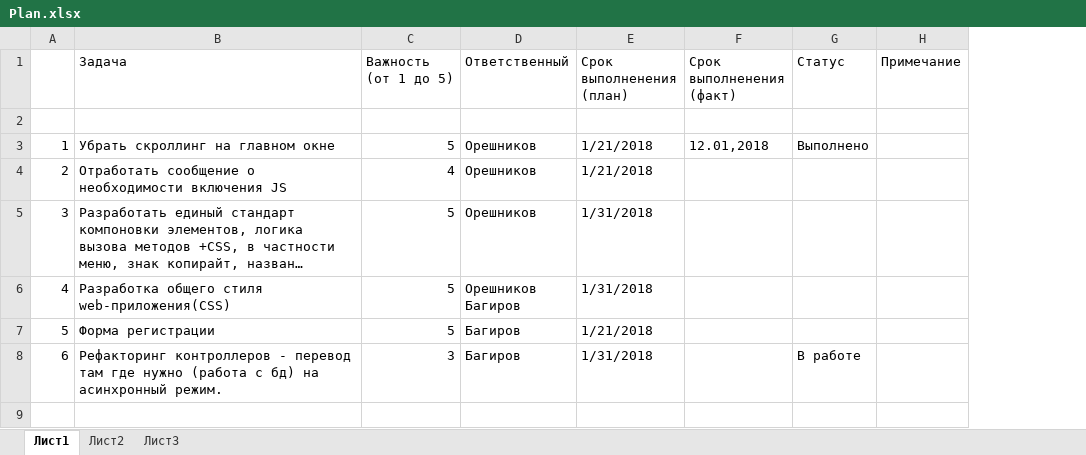
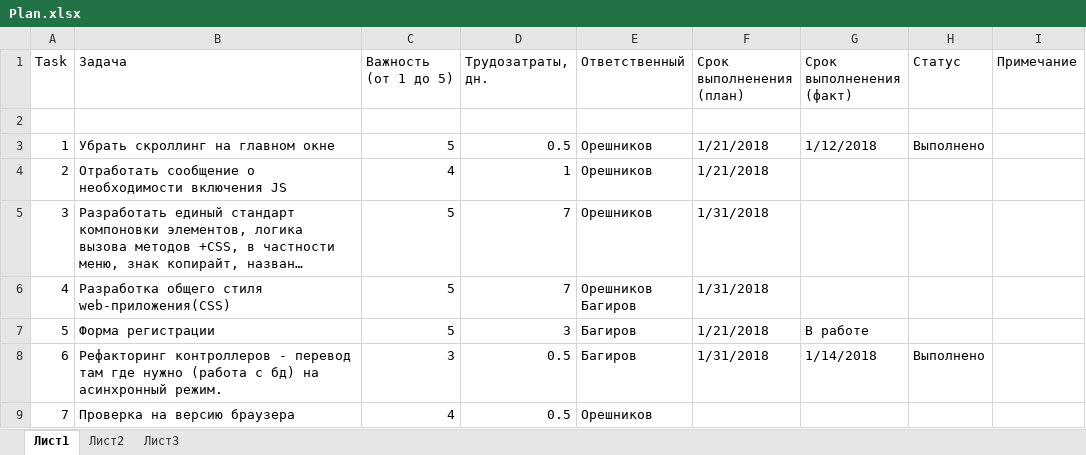
Before and after one commit to noteplot/website, an Excel workbook: Plan.xlsx, sheet Лист1, drawn as a sheet; long unchanged cells end in …; values as stored, in another font and other column widths than the file's, no cell formats; addresses are those after the commit; the diff names each change by its address in the sheet, - before the commit and + after, or states it on an @@ line.

Commit message:
План

```diff
--- a/Plan.xlsx (sheet Лист1)
+++ b/Plan.xlsx (sheet Лист1)
+column D (Трудозатраты, дн.), rows 3-8: 0.5 | 1 | 7 | 7 | 3 | 0.5
@@ column A (Task) renumbered in row 1 @@
-G3 (Срок выполненения (факт)): 12.01,2018
+G3 (Срок выполненения (факт)): 1/12/2018
-G7 (Срок выполненения (факт)): (empty)
+G7 (Срок выполненения (факт)): В работе
-G8 (Срок выполненения (факт)): (empty)
+G8 (Срок выполненения (факт)): 1/14/2018
-H8 (Статус): В работе
+H8 (Статус): Выполнено
+row 9: 7 | Проверка на версию браузера | 4 | 0.5 | Орешников
```
Also changed, not shown: cell formats.
